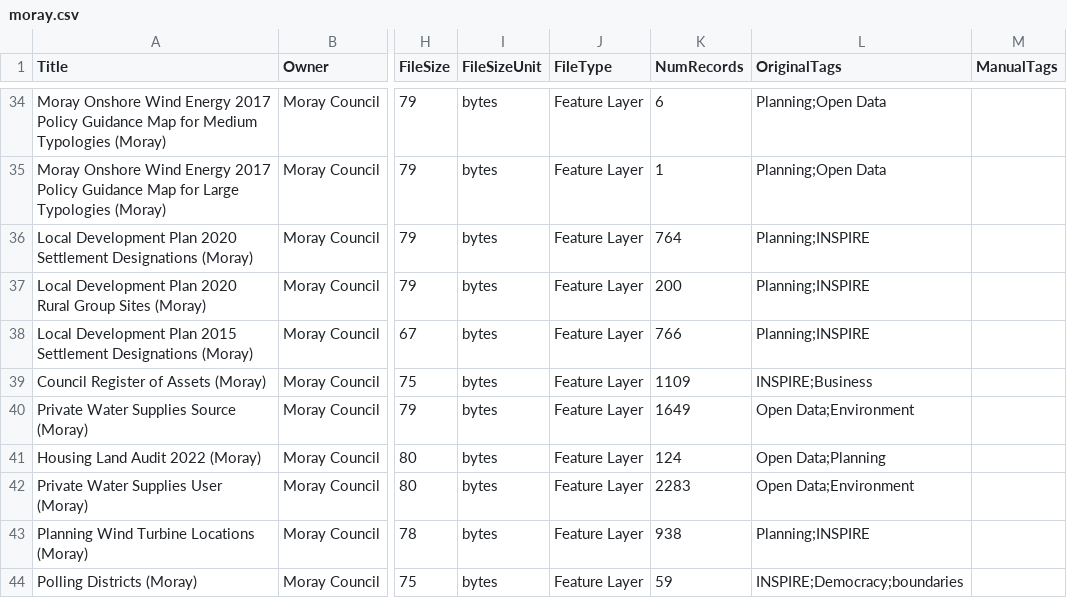
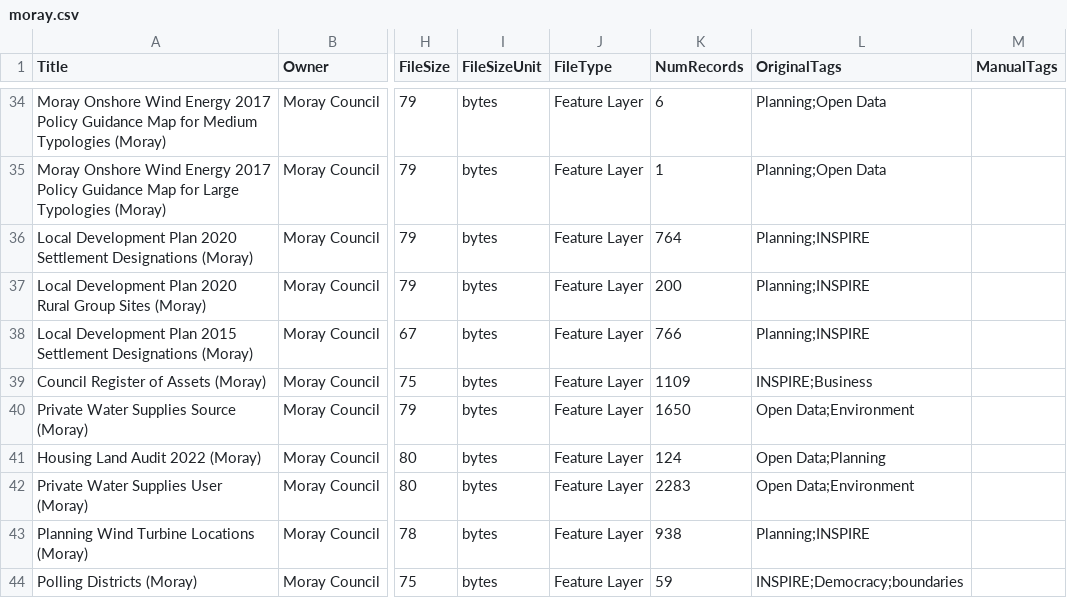
Before and after one commit to OpenDataScotland/the_od_bods, a CSV file: data/arcgis/moray.csv, drawn as a sheet; only a part is shown, gaps mark what is left out; the diff names each change by its address in the sheet, - before the commit and + after, or states it on an @@ line.

```diff
--- a/data/arcgis/moray.csv
+++ b/data/arcgis/moray.csv
-K40 (NumRecords): 1649
+K40 (NumRecords): 1650
```
Also changed, not shown: data/arcgis/renfrew.csv, data/ckan/Angus Council.csv, 9 other files.
